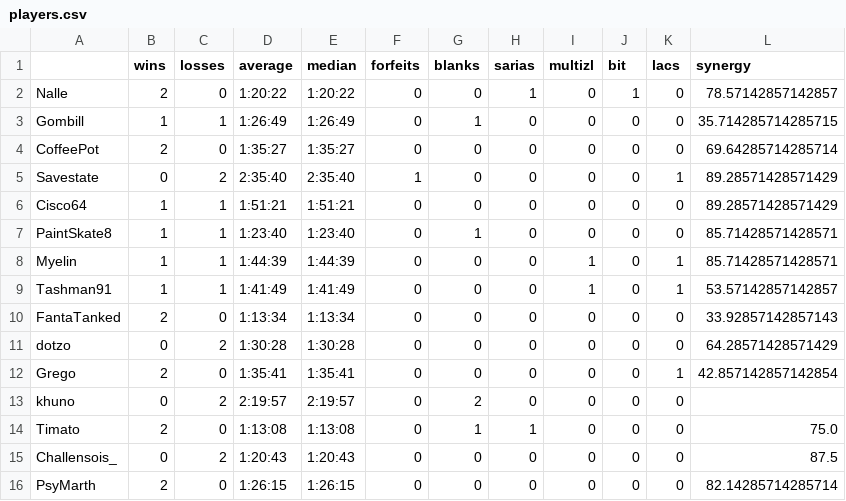
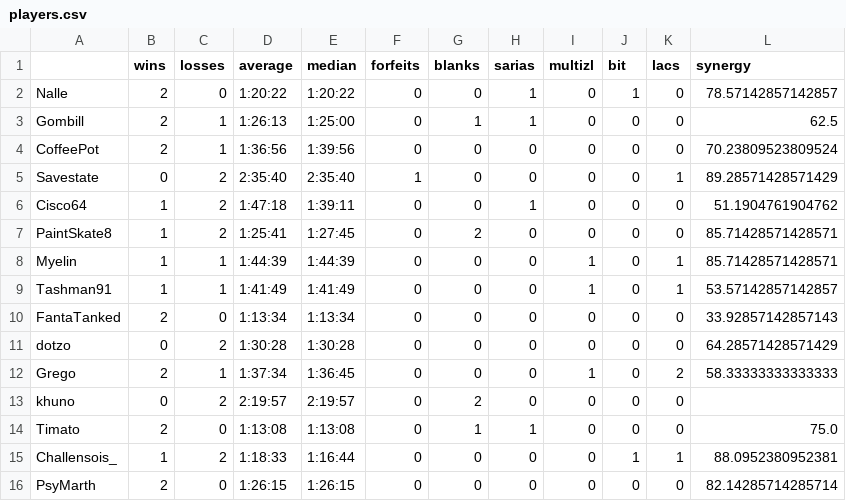
Before and after one commit to fenyan-16/oot-bingostats, a CSV file: statistics/2022/players.csv, drawn as a sheet; only a part is shown; the diff covers the shown part only.

```diff
--- a/statistics/2022/players.csv
+++ b/statistics/2022/players.csv
@@ -2,7 +2,7 @@
 Nalle,2,0,1:20:22,1:20:22,0,0,1,0,1,0,78.57142857142857
-Gombill,1,1,1:26:49,1:26:49,0,1,0,0,0,0,35.714285714285715
-CoffeePot,2,0,1:35:27,1:35:27,0,0,0,0,0,0,69.64285714285714
+Gombill,2,1,1:26:13,1:25:00,0,1,1,0,0,0,62.5
+CoffeePot,2,1,1:36:56,1:39:56,0,0,0,0,0,0,70.23809523809524
 Savestate,0,2,2:35:40,2:35:40,1,0,0,0,0,1,89.28571428571429
-Cisco64,1,1,1:51:21,1:51:21,0,0,0,0,0,0,89.28571428571429
-PaintSkate8,1,1,1:23:40,1:23:40,0,1,0,0,0,0,85.71428571428571
+Cisco64,1,2,1:47:18,1:39:11,0,0,1,0,0,0,51.1904761904762
+PaintSkate8,1,2,1:25:41,1:27:45,0,2,0,0,0,0,85.71428571428571
 Myelin,1,1,1:44:39,1:44:39,0,0,0,1,0,1,85.71428571428571
@@ -11,6 +11,6 @@ FantaTanked,2,0,1:13:34,1:13:34,0,0,0,0,0,0,33.92857142857143
 dotzo,0,2,1:30:28,1:30:28,0,0,0,0,0,0,64.28571428571429
-Grego,2,0,1:35:41,1:35:41,0,0,0,0,0,1,42.857142857142854
+Grego,2,1,1:37:34,1:36:45,0,0,0,1,0,2,58.33333333333333
 khuno,0,2,2:19:57,2:19:57,0,2,0,0,0,0,
 Timato,2,0,1:13:08,1:13:08,0,1,1,0,0,0,75.0
-Challensois_,0,2,1:20:43,1:20:43,0,0,0,0,0,0,87.5
+Challensois_,1,2,1:18:33,1:16:44,0,0,0,0,1,1,88.0952380952381
 PsyMarth,2,0,1:26:15,1:26:15,0,0,0,0,0,0,82.14285714285714
```
Also changed, not shown: 71 edited cells elsewhere in this file, statistics/2022/goals.csv, 2 other files.
